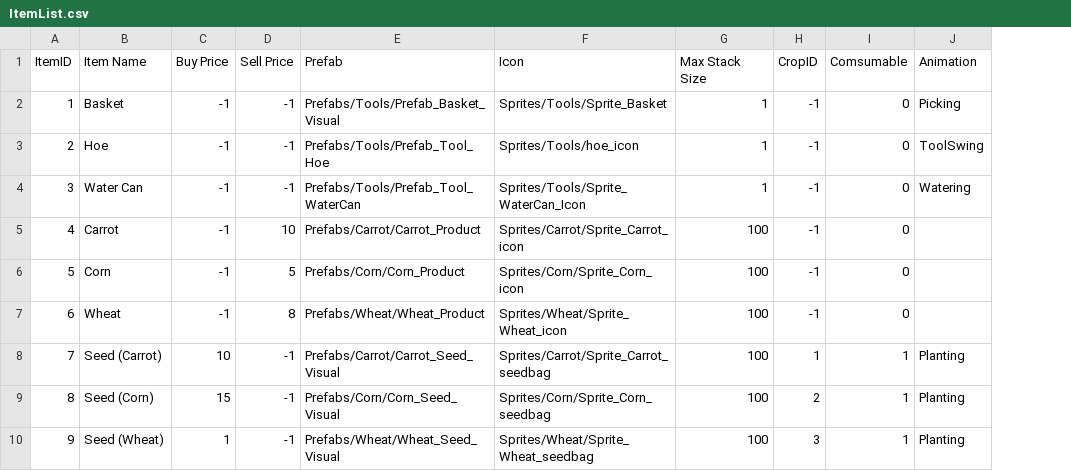
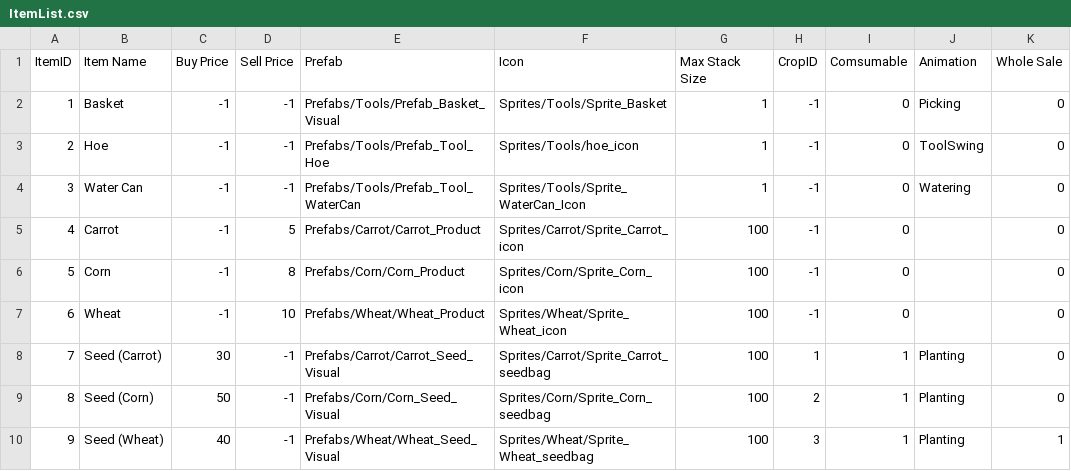
Before and after one commit to HoangDat3430/FarmGame, a CSV file: Assets/StreamingAssets/Data/ItemList.csv, drawn as a sheet; the diff names each change by its address in the sheet, - before the commit and + after, or states it on an @@ line.

Commit message:
Complete sell & buy system

```diff
--- a/Assets/StreamingAssets/Data/ItemList.csv
+++ b/Assets/StreamingAssets/Data/ItemList.csv
+column K (Whole Sale), rows 2-10: 0 | 0 | 0 | 0 | 0 | 0 | 0 | 0 | 1
-D5 (Sell Price): 10
+D5 (Sell Price): 5
-D6 (Sell Price): 5
+D6 (Sell Price): 8
-D7 (Sell Price): 8
+D7 (Sell Price): 10
-C8 (Buy Price): 10
+C8 (Buy Price): 30
-C9 (Buy Price): 15
+C9 (Buy Price): 50
-C10 (Buy Price): 1
+C10 (Buy Price): 40
```
Also changed, not shown: Assets/StreamingAssets/Data/CropList.csv, 8 other files.
